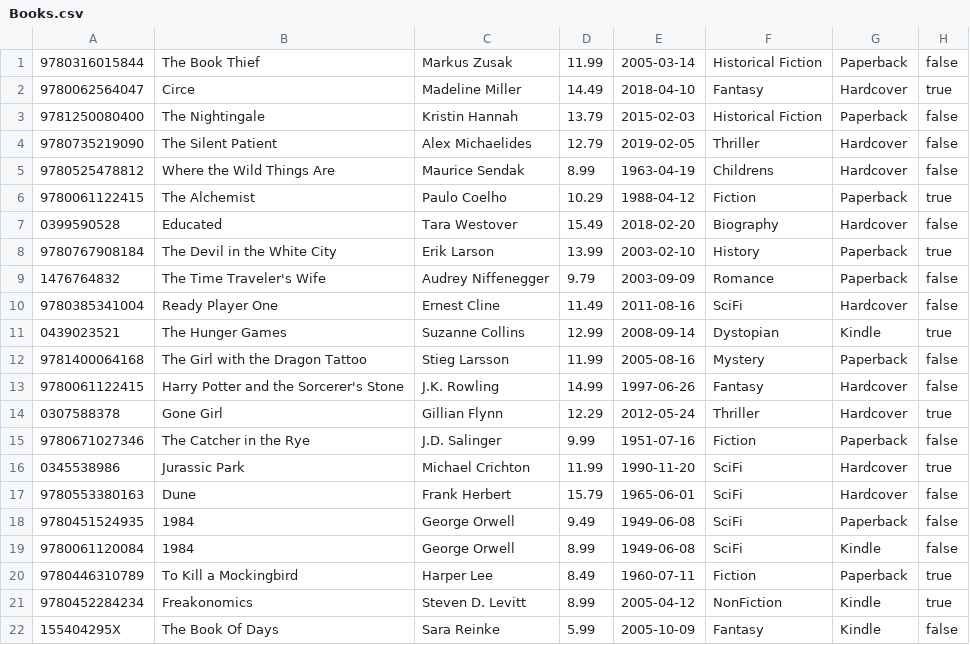
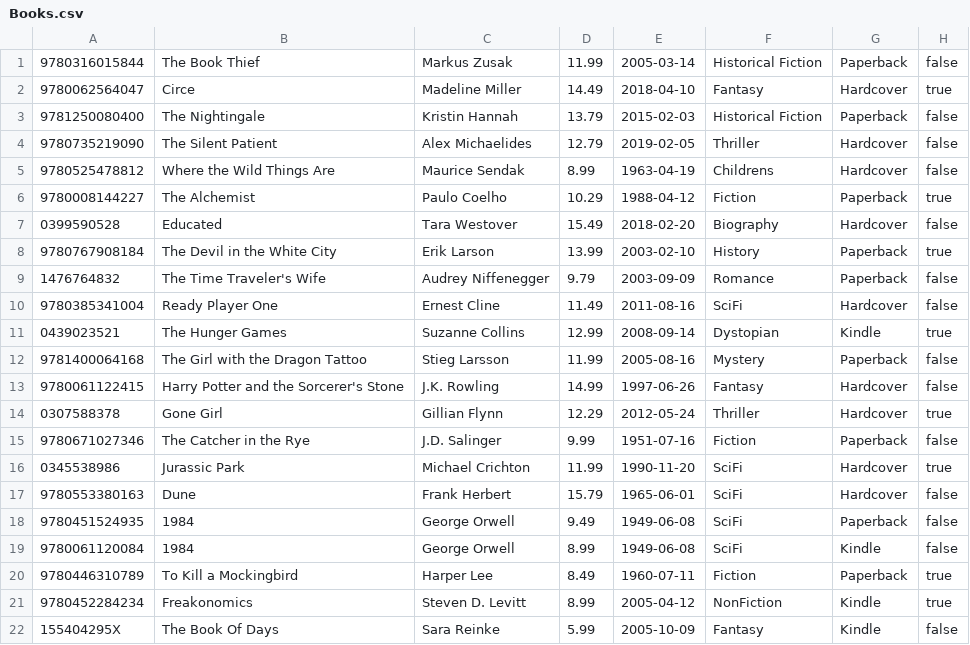
Before and after one commit to RobinBachus/Bib_RobinBachus, a CSV file: Data/Books.csv, drawn as a sheet.

Commit message:
Changed Library.Books from static to regular property + README (+ small csv correction)

```diff
--- a/Data/Books.csv
+++ b/Data/Books.csv
@@ -5,3 +5,3 @@
 9780525478812;Where the Wild Things Are;Maurice Sendak;8.99;1963-04-19;Childrens;Hardcover;false
-9780061122415;The Alchemist;Paulo Coelho;10.29;1988-04-12;Fiction;Paperback;true
+9780008144227;The Alchemist;Paulo Coelho;10.29;1988-04-12;Fiction;Paperback;true
 0399590528;Educated;Tara Westover;15.49;2018-02-20;Biography;Hardcover;false
```
Also changed, not shown: 5 other files.
